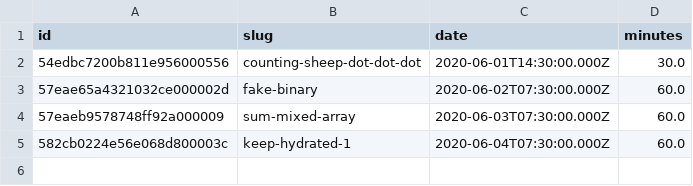
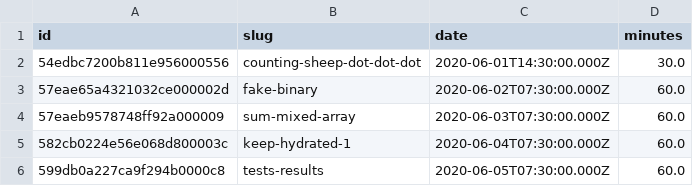
Before and after one commit to agalvezcorell/codewars-kata-student-correction-ih, a CSV file: input/katas.csv, drawn as a sheet.

```diff
--- a/input/katas.csv
+++ b/input/katas.csv
@@ -5 +5,2 @@ id,slug,date,minutes
 582cb0224e56e068d800003c,keep-hydrated-1,2020-06-04T07:30:00.000Z,60.0
+599db0a227ca9f294b0000c8,tests-results,2020-06-05T07:30:00.000Z,60.0
```
Also changed, not shown: output/output.csv, 1 other file.
